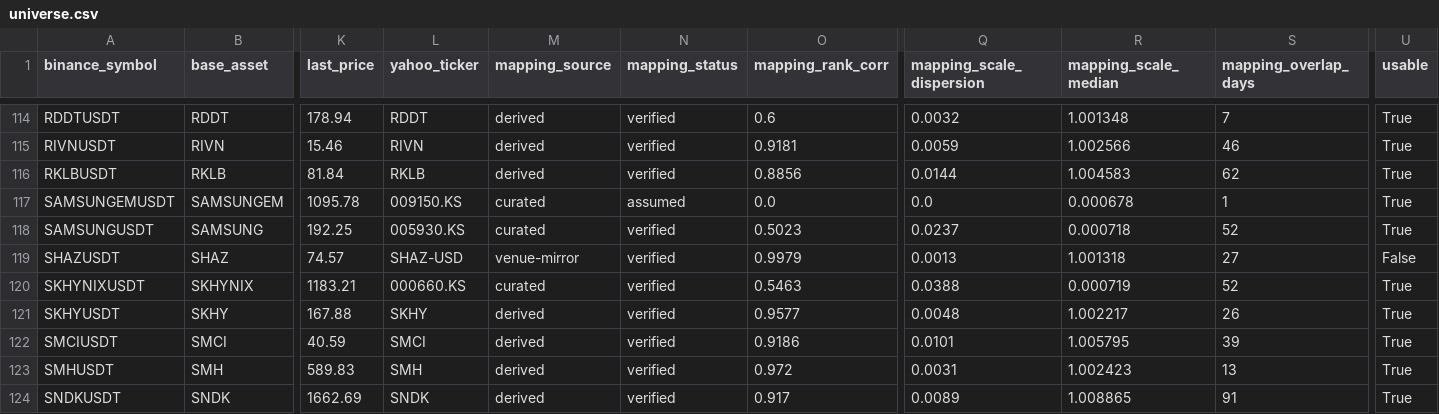
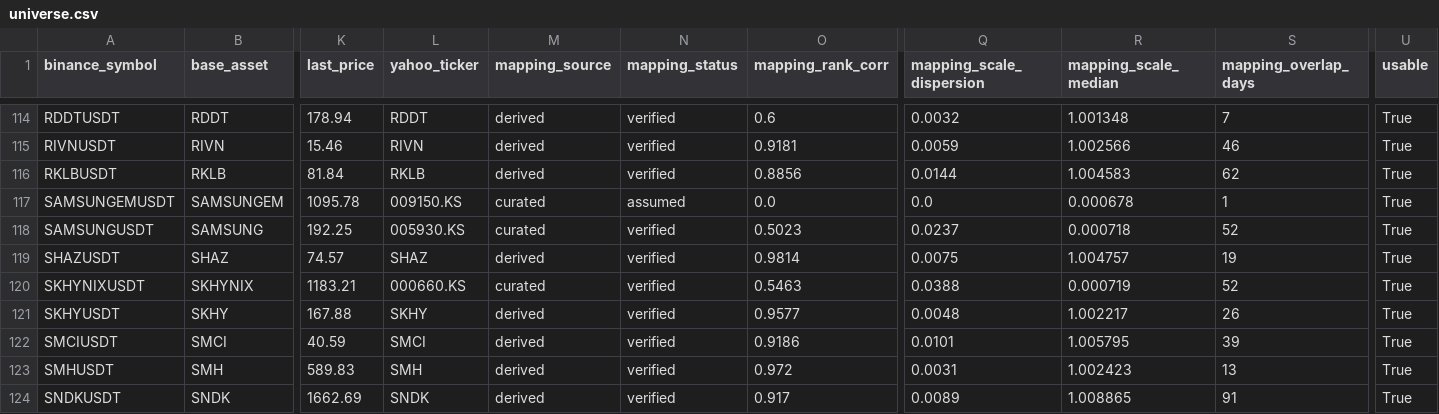
Before and after one commit to tim7en/savi.uz, a CSV file: out/tradfi/universe.csv, drawn as a sheet; only a part is shown, gaps mark what is left out; the diff covers the shown part only; the diff names each change by its address in the sheet, - before the commit and + after, or states it on an @@ line.

Commit message:
Enhance TradFi universe and risk mapping functionality
- Updated universe.csv to include derived and verified status for several instruments, improving data accuracy.
- Modified build_tradfi_risk_map.py to incorporate cluster resolution curves and enhance basket selection logic by ensuring one name per cluster.
- Expanded savi_uz module to include new mapping checks and seed groups for better risk assessment.
- Improved risk_clustering.py with enhanced log return calculations and added cluster resolution curve functionality.
- Added requirements.txt to specify necessary dependencies for risk-map analysis.
- Implemented comprehensive unit tests for mapping checks and risk clustering to ensure robustness and accuracy of the new features.
- Enhanced TradFi universe tests to validate instrument fetching and candidate ticker generation logic.

```diff
--- a/out/tradfi/universe.csv
+++ b/out/tradfi/universe.csv
-L119 (yahoo_ticker): SHAZ-USD
+L119 (yahoo_ticker): SHAZ
-M119 (mapping_source): venue-mirror
+M119 (mapping_source): derived
-O119 (mapping_rank_corr): 0.9979
+O119 (mapping_rank_corr): 0.9814
-Q119 (mapping_scale_dispersion): 0.0013
+Q119 (mapping_scale_dispersion): 0.0075
-R119 (mapping_scale_median): 1.001318
+R119 (mapping_scale_median): 1.004757
-S119 (mapping_overlap_days): 27
+S119 (mapping_overlap_days): 19
-U119 (usable): False
+U119 (usable): True
```
Also changed, not shown: 31 edited cells elsewhere in this file, out/tradfi/metrics.csv, out/tradfi/seed_group_coherence.csv, 13 other files.
